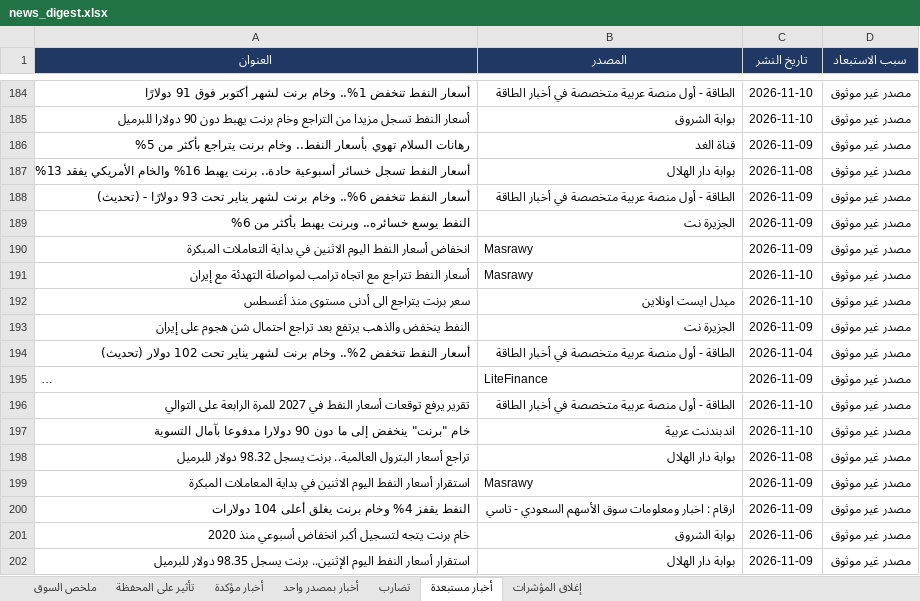
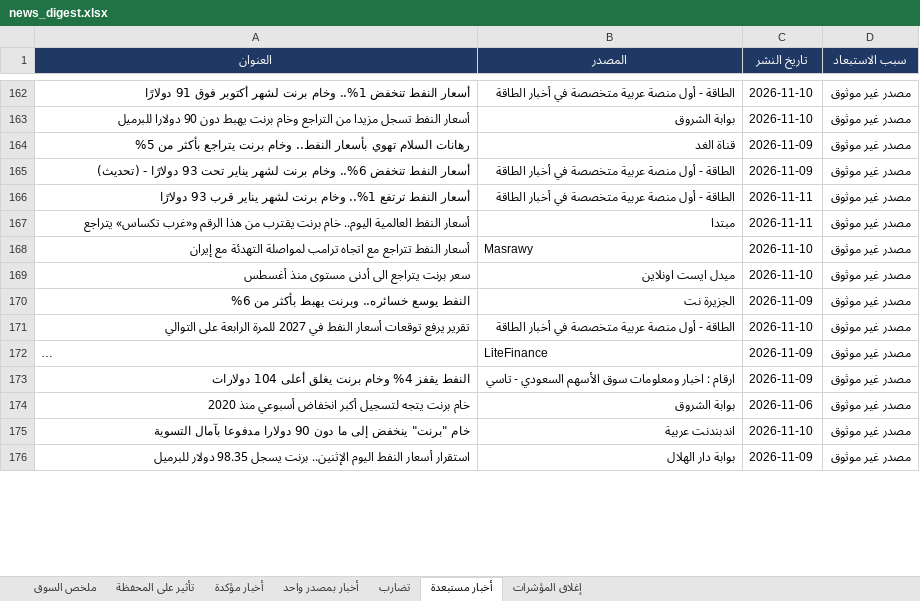
Before and after one commit to muhammadkamel900-bit/egx-data, an Excel workbook: data/news_digest.xlsx, sheet أخبار مستبعدة, drawn as a sheet; only a part is shown, gaps mark what is left out; long unchanged cells end in …; values as stored, in another font and other column widths than the file's, no borders; removed rows and columns are numbered as before the commit, all else as after; the diff covers the shown part only; the diff names each change by its address in the sheet, - before the commit and + after, or states it on an @@ line.

Commit message:
update news_digest.xlsx

```diff
--- a/data/news_digest.xlsx (sheet أخبار مستبعدة)
+++ b/data/news_digest.xlsx (sheet أخبار مستبعدة)
-row 187: أسعار النفط تسجل خسائر أسبوعية حادة.. برنت يهبط 16% والخام الأمريكي يفقد 13% | بوابة دار الهلال | 2026-11-08 | مصدر غير موثوق
-row 189: النفط يوسع خسائره.. وبرنت يهبط بأكثر من 6% | الجزيرة نت | 2026-11-09 | مصدر غير موثوق
-row 190: انخفاض أسعار النفط اليوم الاثنين في بداية التعاملات المبكرة | Masrawy | 2026-11-09 | مصدر غير موثوق
+row 166: أسعار النفط ترتفع 1%.. وخام برنت لشهر يناير قرب 93 دولارًا | الطاقة - أول منصة عربية متخصصة في أخبار الطاقة | 2026-11-11 | مصدر غير موثوق
+row 167: أسعار النفط العالمية اليوم.. خام برنت يقترب من هذا الرقم و«غرب تكساس» يتراجع | مبتدا | 2026-11-11 | مصدر غير موثوق
-A170 (العنوان): النفط ينخفض والذهب يرتفع بعد تراجع احتمال شن هجوم على إيران
+A170 (العنوان): النفط يوسع خسائره.. وبرنت يهبط بأكثر من 6%
-A171 (العنوان): أسعار النفط تنخفض 2%.. وخام برنت لشهر يناير تحت 102 دولار (تحديث)
+A171 (العنوان): تقرير يرفع توقعات أسعار النفط في 2027 للمرة الرابعة على التوالي
-C171 (تاريخ النشر): 2026-11-04
+C171 (تاريخ النشر): 2026-11-10
-row 196: تقرير يرفع توقعات أسعار النفط في 2027 للمرة الرابعة على التوالي | الطاقة - أول منصة عربية متخصصة في أخبار الطاقة | 2026-11-10 | مصدر غير موثوق
-row 198: تراجع أسعار البترول العالمية.. برنت يسجل 98.32 دولار للبرميل | بوابة دار الهلال | 2026-11-08 | مصدر غير موثوق
-row 199: استقرار أسعار النفط اليوم الاثنين في بداية المعاملات المبكرة | Masrawy | 2026-11-09 | مصدر غير موثوق
@@ row 197 moved to row 175: خام "برنت" ينخفض إلى ما دون 90 دولارا مد… @@
```
Also changed, not shown: 77 added rows, 95 removed rows, 12 moved rows and 64 edited cells elsewhere in this sheet, sheet أخبار بمصدر واحد, sheet أخبار مؤكدة, sheet ملخص السوق, sheet تضارب, sheet تأثير على المحفظة.
